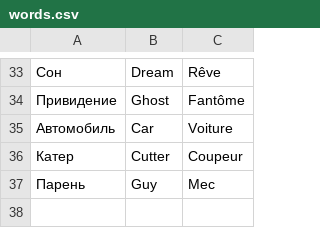
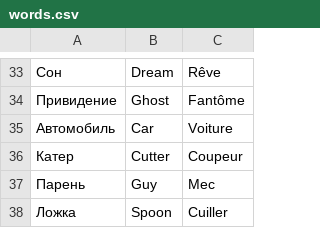
Before and after one commit to AzukoTazumaki/DZ_Python_21, a CSV file: results/words.csv, drawn as a sheet; only a part is shown, gaps mark what is left out; the diff names each change by its address in the sheet, - before the commit and + after, or states it on an @@ line.

```diff
--- a/results/words.csv
+++ b/results/words.csv
+row 38: Ложка | Spoon | Cuiller
```
Also changed, not shown: results/players.csv, 10 other files.
